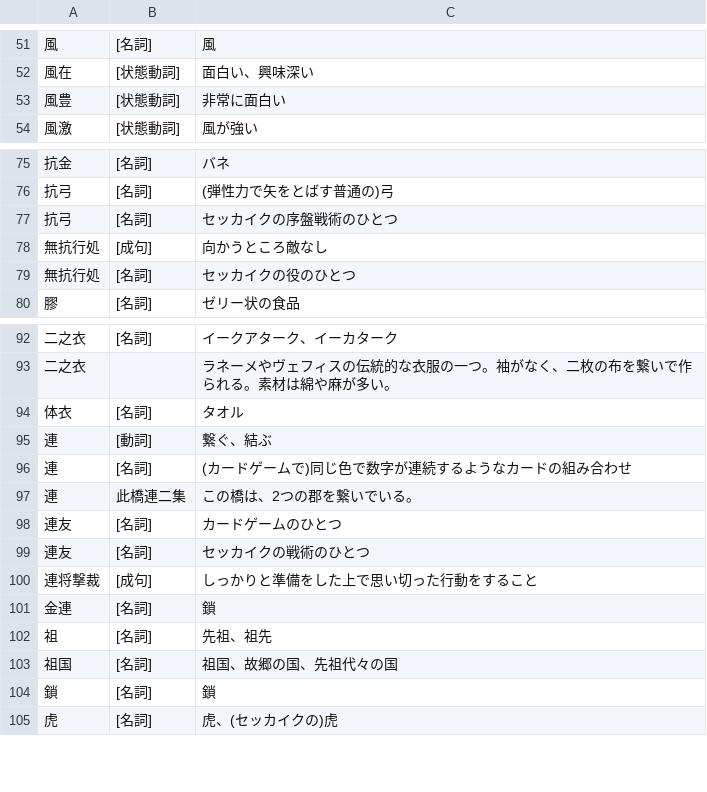
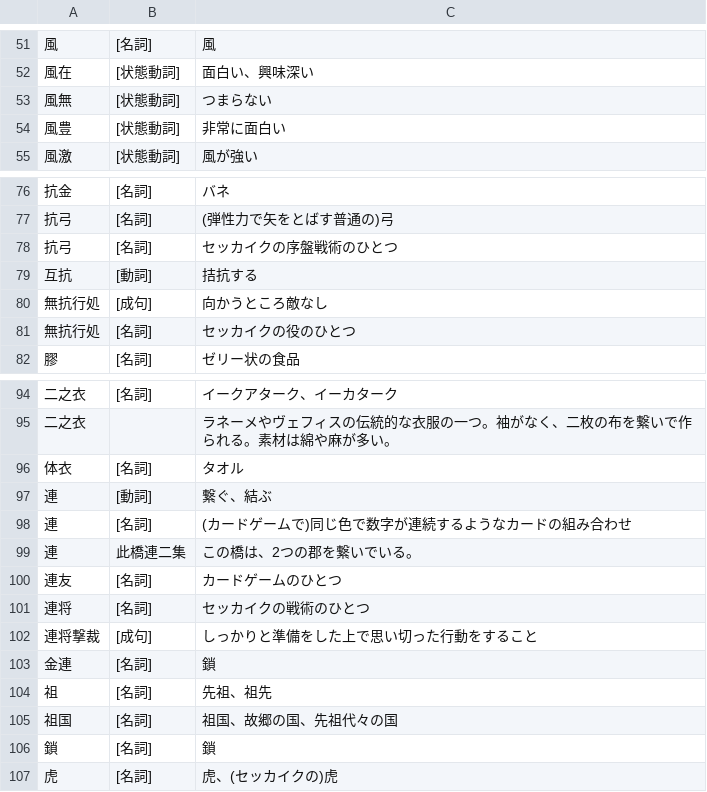
Before and after one commit to yasusho/linzklar_and_pmcp_paper_dictionary, a TSV file: entries_2_12_フ.tsv, drawn as a sheet; only a part is shown, gaps mark what is left out.

```diff
--- a/entries_2_12_フ.tsv
+++ b/entries_2_12_フ.tsv
@@ -52,2 +52,3 @@
 風在	[状態動詞]	面白い、興味深い
+風無	[状態動詞]	つまらない
 風豊	[状態動詞]	非常に面白い
@@ -77,2 +78,3 @@
 抗弓	[名詞]	セッカイクの序盤戦術のひとつ
+互抗	[動詞]	拮抗する
 無抗行処	[成句]	向かうところ敵なし
@@ -98,3 +100,3 @@
 連友	[名詞]	カードゲームのひとつ
-連友	[名詞]	セッカイクの戦術のひとつ
+連将	[名詞]	セッカイクの戦術のひとつ
 連将撃裁	[成句]	しっかりと準備をした上で思い切った行動をすること
```
Also changed, not shown: 2 other files.
